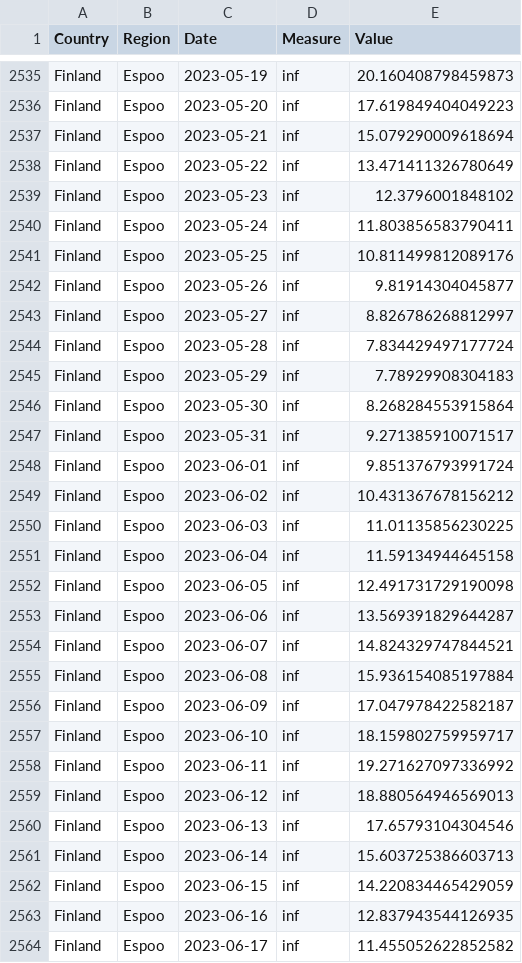
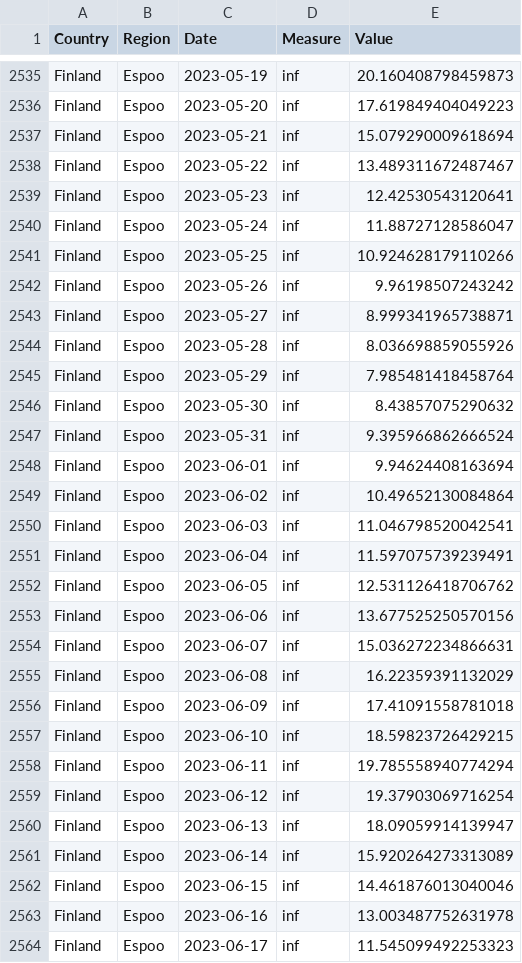
Before and after one commit to necsi/WHN-Wastewater-Code, a CSV file: Finland_cleaned.csv, drawn as a sheet; only a part is shown, gaps mark what is left out; the diff covers the shown part only.

```diff
--- a/Finland_cleaned.csv
+++ b/Finland_cleaned.csv
@@ -2537,28 +2537,28 @@ Finland,Espoo,2023-05-20,inf,17.619849404049223
 Finland,Espoo,2023-05-21,inf,15.079290009618694
-Finland,Espoo,2023-05-22,inf,13.471411326780649
-Finland,Espoo,2023-05-23,inf,12.3796001848102
-Finland,Espoo,2023-05-24,inf,11.803856583790411
-Finland,Espoo,2023-05-25,inf,10.811499812089176
-Finland,Espoo,2023-05-26,inf,9.81914304045877
-Finland,Espoo,2023-05-27,inf,8.826786268812997
-Finland,Espoo,2023-05-28,inf,7.834429497177724
-Finland,Espoo,2023-05-29,inf,7.78929908304183
-Finland,Espoo,2023-05-30,inf,8.268284553915864
-Finland,Espoo,2023-05-31,inf,9.271385910071517
-Finland,Espoo,2023-06-01,inf,9.851376793991724
-Finland,Espoo,2023-06-02,inf,10.431367678156212
-Finland,Espoo,2023-06-03,inf,11.01135856230225
-Finland,Espoo,2023-06-04,inf,11.59134944645158
-Finland,Espoo,2023-06-05,inf,12.491731729190098
-Finland,Espoo,2023-06-06,inf,13.569391829644287
-Finland,Espoo,2023-06-07,inf,14.824329747844521
-Finland,Espoo,2023-06-08,inf,15.936154085197884
-Finland,Espoo,2023-06-09,inf,17.047978422582187
-Finland,Espoo,2023-06-10,inf,18.159802759959717
-Finland,Espoo,2023-06-11,inf,19.271627097336992
-Finland,Espoo,2023-06-12,inf,18.880564946569013
-Finland,Espoo,2023-06-13,inf,17.65793104304546
-Finland,Espoo,2023-06-14,inf,15.603725386603713
-Finland,Espoo,2023-06-15,inf,14.220834465429059
-Finland,Espoo,2023-06-16,inf,12.837943544126935
-Finland,Espoo,2023-06-17,inf,11.455052622852582
+Finland,Espoo,2023-05-22,inf,13.489311672487467
+Finland,Espoo,2023-05-23,inf,12.42530543120641
+Finland,Espoo,2023-05-24,inf,11.88727128586047
+Finland,Espoo,2023-05-25,inf,10.924628179110266
+Finland,Espoo,2023-05-26,inf,9.96198507243242
+Finland,Espoo,2023-05-27,inf,8.999341965738871
+Finland,Espoo,2023-05-28,inf,8.036698859055926
+Finland,Espoo,2023-05-29,inf,7.985481418458764
+Finland,Espoo,2023-05-30,inf,8.43857075290632
+Finland,Espoo,2023-05-31,inf,9.395966862666524
+Finland,Espoo,2023-06-01,inf,9.94624408163694
+Finland,Espoo,2023-06-02,inf,10.49652130084864
+Finland,Espoo,2023-06-03,inf,11.046798520042541
+Finland,Espoo,2023-06-04,inf,11.597075739239491
+Finland,Espoo,2023-06-05,inf,12.531126418706762
+Finland,Espoo,2023-06-06,inf,13.677525250570156
+Finland,Espoo,2023-06-07,inf,15.036272234866631
+Finland,Espoo,2023-06-08,inf,16.22359391132029
+Finland,Espoo,2023-06-09,inf,17.41091558781018
+Finland,Espoo,2023-06-10,inf,18.59823726429215
+Finland,Espoo,2023-06-11,inf,19.785558940774294
+Finland,Espoo,2023-06-12,inf,19.37903069716254
+Finland,Espoo,2023-06-13,inf,18.09059914139947
+Finland,Espoo,2023-06-14,inf,15.920264273313089
+Finland,Espoo,2023-06-15,inf,14.461876013040046
+Finland,Espoo,2023-06-16,inf,13.003487752631978
+Finland,Espoo,2023-06-17,inf,11.545099492253323
```
Also changed, not shown: 78 edited cells elsewhere in this file, 1 other file.
